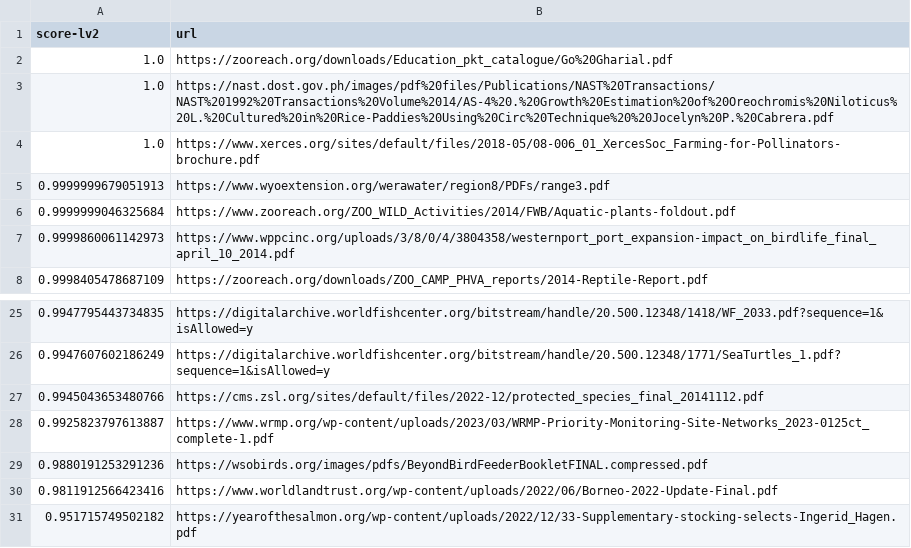
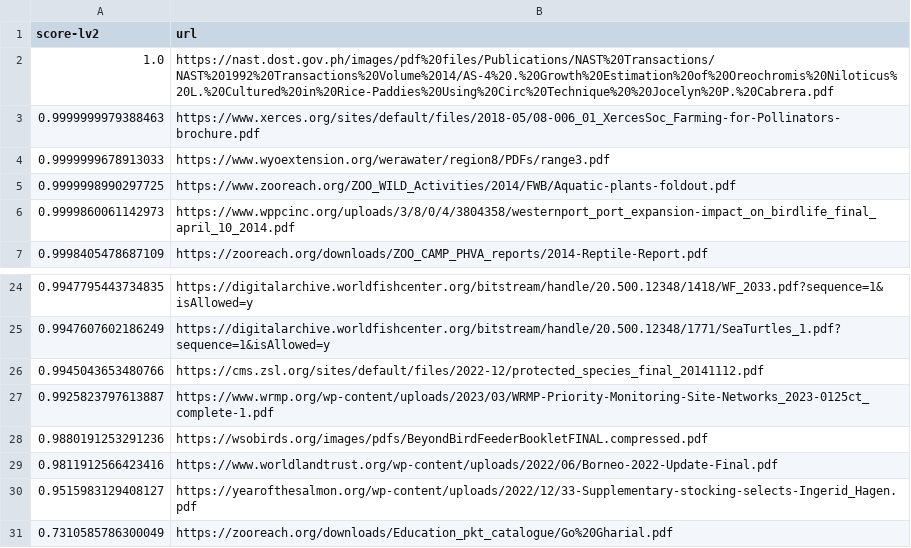
Before and after one commit to ShreyBiswas/GreyLiteratureClassifier, a CSV file: results/level-2.5/urls.csv, drawn as a sheet; only a part is shown, gaps mark what is left out.

```diff
--- a/results/level-2.5/urls.csv
+++ b/results/level-2.5/urls.csv
@@ -1,7 +1,6 @@
 score-lv2,url
-1.0,https://zooreach.org/downloads/Education_pkt_catalogue/Go%20Gharial.pdf
 1.0,https://nast.dost.gov.ph/images/pdf%20files/Publications/NAST%20Transactions/NAST%201992%20Transactions%20Volume%2014/AS-4%20.%20Growth%20Estimation%20of%20Oreochromis%20Niloticus%20L.%20Cultured%20in%20Rice-Paddies%20Using%20Circ%20Technique%20%20Jocelyn%20P.%20Cabrera.pdf
-1.0,https://www.xerces.org/sites/default/files/2018-05/08-006_01_XercesSoc_Farming-for-Pollinators-brochure.pdf
-0.9999999679051913,https://www.wyoextension.org/werawater/region8/PDFs/range3.pdf
-0.9999999046325684,https://www.zooreach.org/ZOO_WILD_Activities/2014/FWB/Aquatic-plants-foldout.pdf
+0.9999999979388463,https://www.xerces.org/sites/default/files/2018-05/08-006_01_XercesSoc_Farming-for-Pollinators-brochure.pdf
+0.9999999678913033,https://www.wyoextension.org/werawater/region8/PDFs/range3.pdf
+0.9999998990297725,https://www.zooreach.org/ZOO_WILD_Activities/2014/FWB/Aquatic-plants-foldout.pdf
 0.9999860061142973,https://www.wppcinc.org/uploads/3/8/0/4/3804358/westernport_port_expansion-impact_on_birdlife_final_april_10_2014.pdf
@@ -30,2 +29,3 @@ score-lv2,url
 0.9811912566423416,https://www.worldlandtrust.org/wp-content/uploads/2022/06/Borneo-2022-Update-Final.pdf
-0.951715749502182,https://yearofthesalmon.org/wp-content/uploads/2022/12/33-Supplementary-stocking-selects-Ingerid_Hagen.pdf
+0.9515983129408127,https://yearofthesalmon.org/wp-content/uploads/2022/12/33-Supplementary-stocking-selects-Ingerid_Hagen.pdf
+0.7310585786300049,https://zooreach.org/downloads/Education_pkt_catalogue/Go%20Gharial.pdf
```
Also changed, not shown: results/level-1.5/urls.csv, 2 other files.
